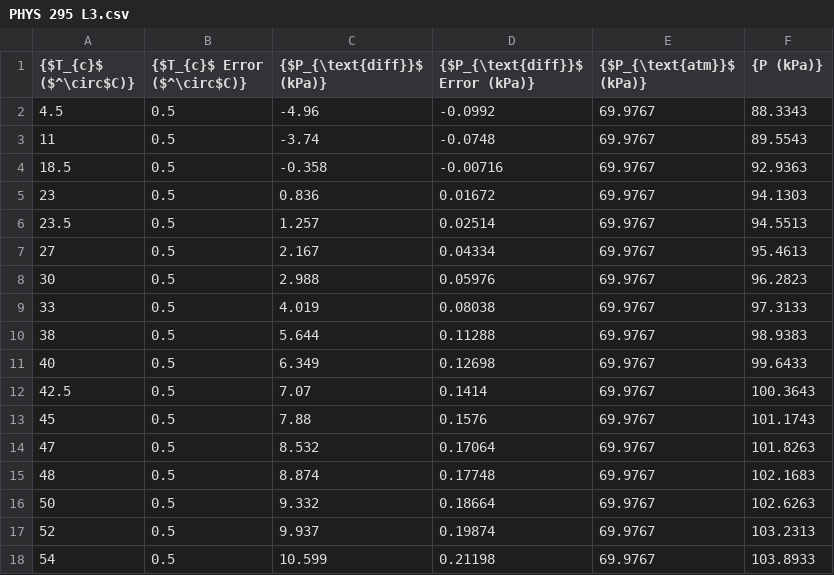
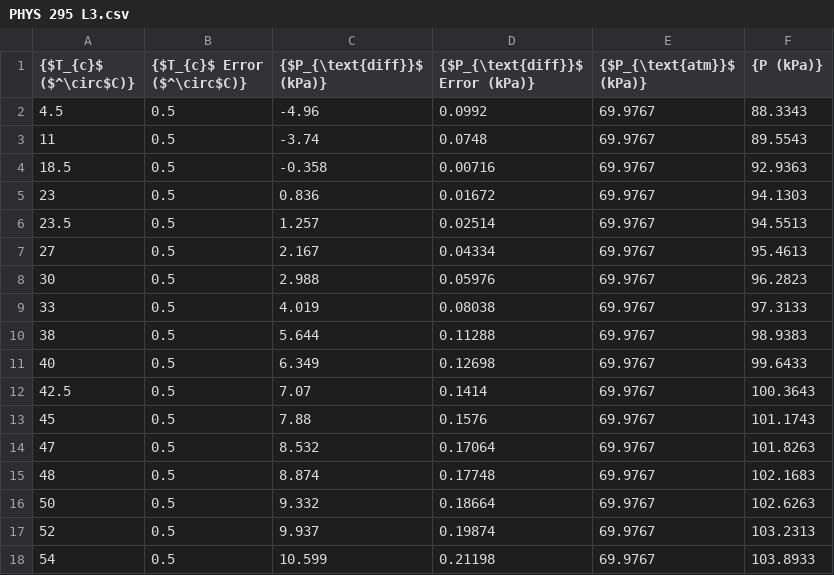
Before and after one commit to SergLaFlerge/Obsidian, a CSV file: Labs/PHYS 295/Lab 3/PHYS 295 L3.csv, drawn as a sheet.

```diff
--- a/Labs/PHYS 295/Lab 3/PHYS 295 L3.csv
+++ b/Labs/PHYS 295/Lab 3/PHYS 295 L3.csv
@@ -1,5 +1,5 @@
 {$T_{c}$ ($^\circ$C)},{$T_{c}$ Error ($^\circ$C)},{$P_{\text{diff}}$ (kPa)},{$P_{\text{diff}}$ Error (kPa)},{$P_{\text{atm}}$ (kPa)},{P (kPa)}
-4.5,0.5,-4.96,-0.0992,69.9767,88.3343
-11,0.5,-3.74,-0.0748,69.9767,89.5543
-18.5,0.5,-0.358,-0.00716,69.9767,92.9363
+4.5,0.5,-4.96,0.0992,69.9767,88.3343
+11,0.5,-3.74,0.0748,69.9767,89.5543
+18.5,0.5,-0.358,0.00716,69.9767,92.9363
 23,0.5,0.836,0.01672,69.9767,94.1303
```
Also changed, not shown: 1 other file.
